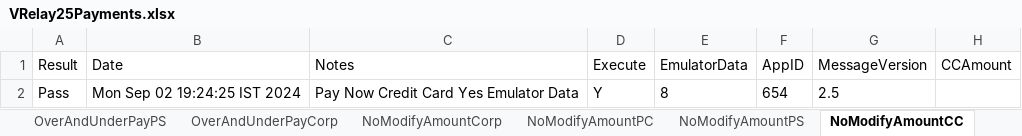
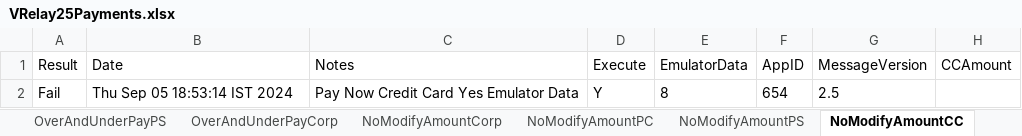
Before and after one commit to dcusend/VPS-Katalon, an Excel workbook: KatalonData/IWPTestData/VRelay25Payments.xlsx, sheet NoModifyAmountCC, drawn as a sheet; only a part is shown; values as stored, in another font and other column widths than the file's, no borders; the diff names each change by its address in the sheet, - before the commit and + after, or states it on an @@ line.

```diff
--- a/KatalonData/IWPTestData/VRelay25Payments.xlsx (sheet NoModifyAmountCC)
+++ b/KatalonData/IWPTestData/VRelay25Payments.xlsx (sheet NoModifyAmountCC)
-A2 (Result): Pass
+A2 (Result): Fail
-B2 (Date): Mon Sep 02 19:24:25 IST 2024
+B2 (Date): Thu Sep 05 18:53:14 IST 2024
```
Also changed, not shown: KatalonData/IWPTestData/EmulatorData.xlsx, 50 other files.
